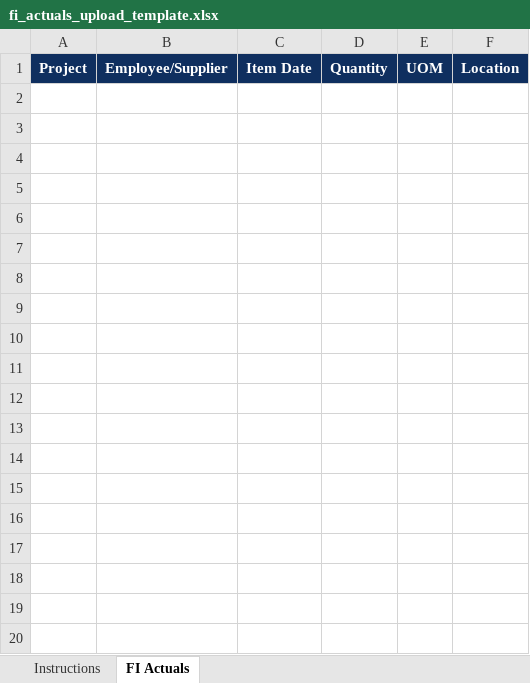
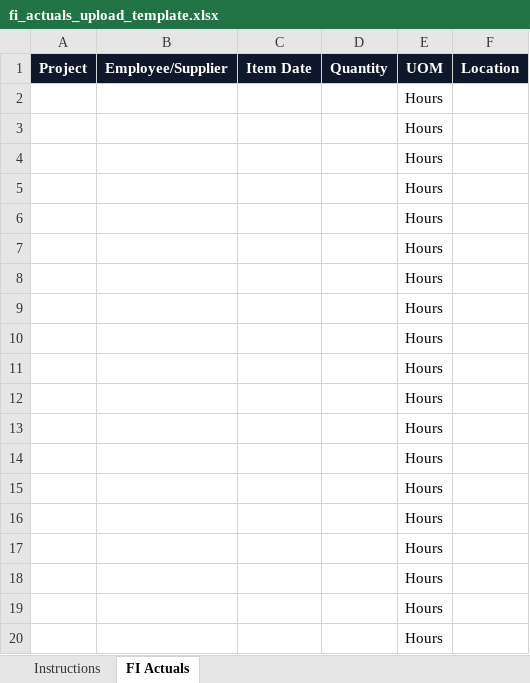
Before and after one commit to steveholbrook/FTracker, an Excel workbook: fi_actuals_upload_template.xlsx, sheet FI Actuals, drawn as a sheet; only a part is shown; values as stored, in another font and other column widths than the file's, no borders; table styles not drawn; the diff covers the shown part only; the diff names each change by its address in the sheet, - before the commit and + after, or states it on an @@ line.

```diff
--- a/fi_actuals_upload_template.xlsx (sheet FI Actuals)
+++ b/fi_actuals_upload_template.xlsx (sheet FI Actuals)
-A1:F1 fill: #0F2F5F
+A1:F1 fill: #0F172A
+row 2:  |  |  |  | Hours
+row 3:  |  |  |  | Hours
+row 4:  |  |  |  | Hours
+row 5:  |  |  |  | Hours
+row 6:  |  |  |  | Hours
+row 7:  |  |  |  | Hours
+row 8:  |  |  |  | Hours
+row 9:  |  |  |  | Hours
+row 10:  |  |  |  | Hours
+row 11:  |  |  |  | Hours
+row 12:  |  |  |  | Hours
+row 13:  |  |  |  | Hours
+row 14:  |  |  |  | Hours
+row 15:  |  |  |  | Hours
+row 16:  |  |  |  | Hours
+row 17:  |  |  |  | Hours
+row 18:  |  |  |  | Hours
+row 19:  |  |  |  | Hours
+row 20:  |  |  |  | Hours
```
Also changed, not shown: 81 added rows elsewhere in this sheet, sheet Instructions, gwf_forecast_upload_template_blank.xlsx, 2 other files.
